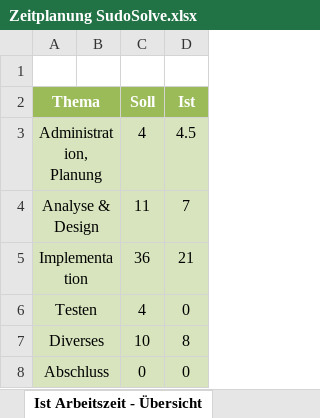
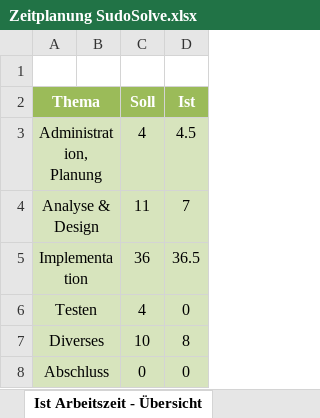
Before and after one commit to moritzwicki/Sudosolve, an Excel workbook: Zeitplanung SudoSolve.xlsx, sheet Ist Arbeitszeit - Übersicht, drawn as a sheet; values as stored, in another font and other column widths than the file's, no borders; charts and pictures not drawn; the diff names each change by its address in the sheet, - before the commit and + after, or states it on an @@ line.

Commit message:
Push 20.12 Sudoku ausfüllen und Korrigieren funktioniert. Der SudokuSolver ist in Arbeit

```diff
--- a/Zeitplanung SudoSolve.xlsx (sheet Ist Arbeitszeit - Übersicht)
+++ b/Zeitplanung SudoSolve.xlsx (sheet Ist Arbeitszeit - Übersicht)
-D5 (Ist): 21
+D5 (Ist): 36.5
```
Also changed, not shown: sheet Zeitplanung, charts or pictures, 33 other files.
